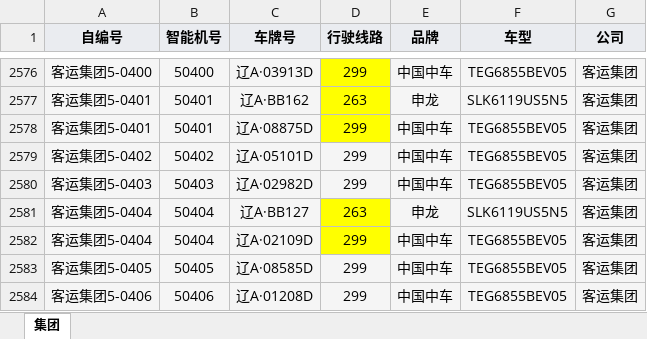
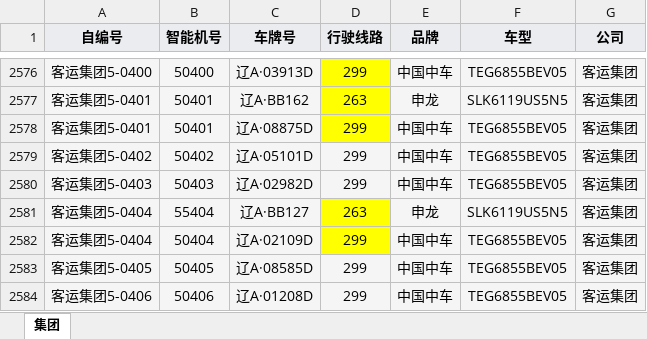
Before and after one commit to SZM1421/shenyang-bus, an Excel workbook: sybus.xlsx, sheet 集团, drawn as a sheet; only a part is shown, gaps mark what is left out; values as stored, in another font and other column widths than the file's, no borders; the diff covers the shown part only; the diff names each change by its address in the sheet, - before the commit and + after, or states it on an @@ line.

```diff
--- a/sybus.xlsx (sheet 集团)
+++ b/sybus.xlsx (sheet 集团)
-B2581 (智能机号): 50404
+B2581 (智能机号): 55404
```
Also changed, not shown: 5 edited cells elsewhere in this sheet.
